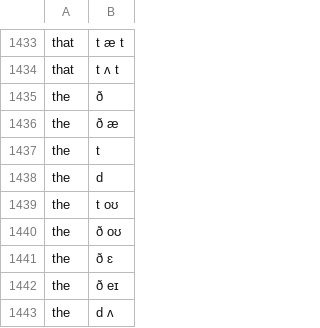
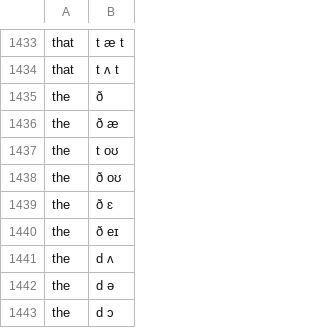
Before and after one commit to bookbot-hive/lexikos, a TSV file: lexikos/dict/synthetic/bookbot_en_v1-v2_lexicon_zipformer.tsv, drawn as a sheet; only a part is shown, gaps mark what is left out; the shorter side is filled out with more unchanged rows.

Commit message:
Fixed Synthetic entries of 'the'

```diff
--- a/lexikos/dict/synthetic/bookbot_en_v1-v2_lexicon_zipformer.tsv
+++ b/lexikos/dict/synthetic/bookbot_en_v1-v2_lexicon_zipformer.tsv
@@ -1436,4 +1436,2 @@ the	ð
 the	ð æ
-the	t
-the	d
 the	t oʊ
```
